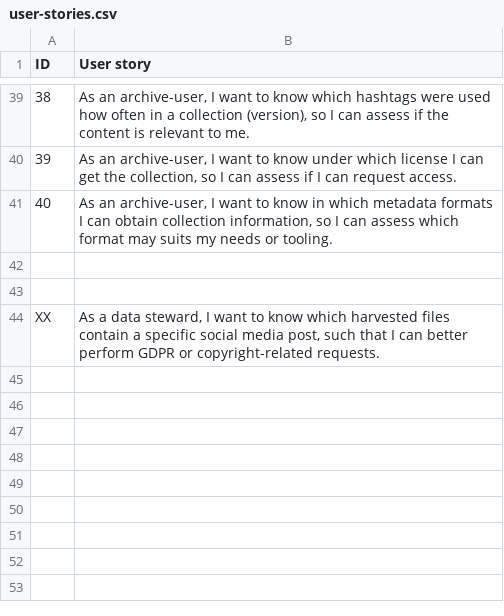
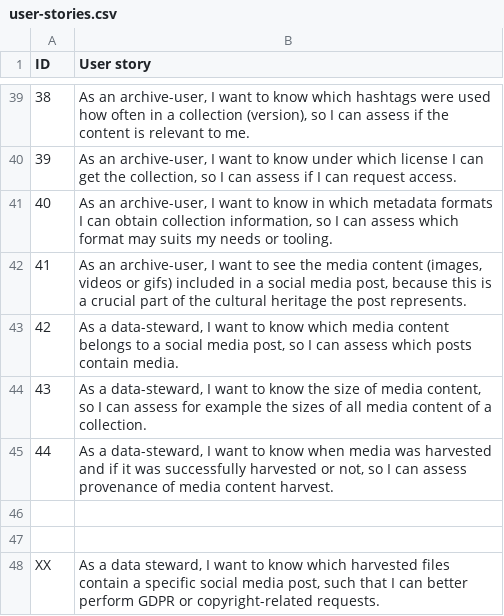
Before and after one commit to RMLio/social-media-archiving, a CSV file: data-model/user-stories.csv, drawn as a sheet; only a part is shown, gaps mark what is left out; the diff names each change by its address in the sheet, - before the commit and + after, or states it on an @@ line.

Commit message:
WIP: requirements and data model for download and representation of social media contents' images, videos and gifs
harvest media based on description in social media posts metadata. Additionally, add metadata about the media as well as provenance about its harvest to the Knowledge Graph

```diff
--- a/data-model/user-stories.csv
+++ b/data-model/user-stories.csv
+row 42: 41 | As an archive-user, I want to see the media content (images, videos or gifs) included in a social media post, because this is a crucial part of the cultural heritage the post represents.
+row 43: 42 | As a data-steward, I want to know which media content belongs to a social media post, so I can assess which posts contain media.
+row 44: 43 | As a data-steward, I want to know the size of media content, so I can assess for example the sizes of all media content of a collection.
+row 45: 44 | As a data-steward, I want to know when media was harvested and if it was successfully harvested or not, so I can assess provenance of media content harvest.
```
Also changed, not shown: 2 other files.
